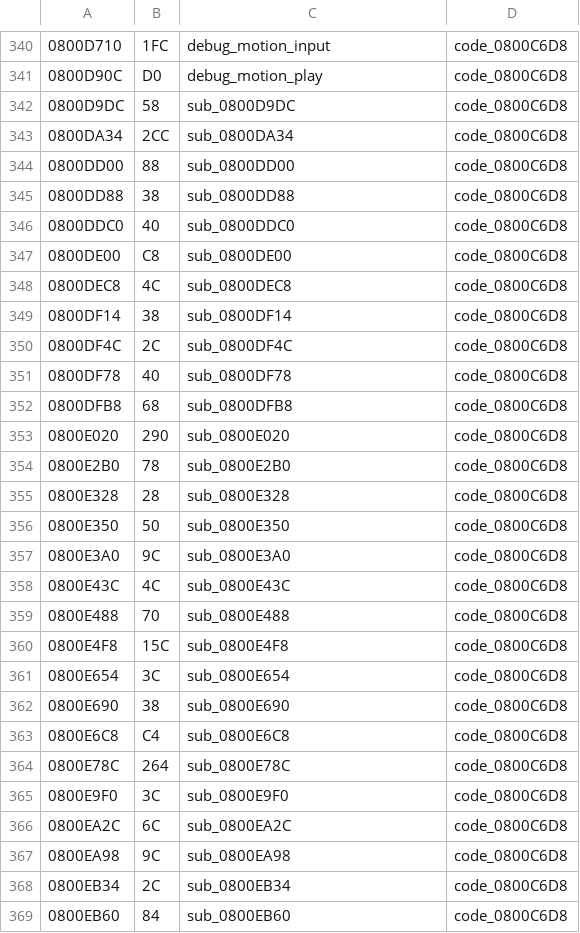
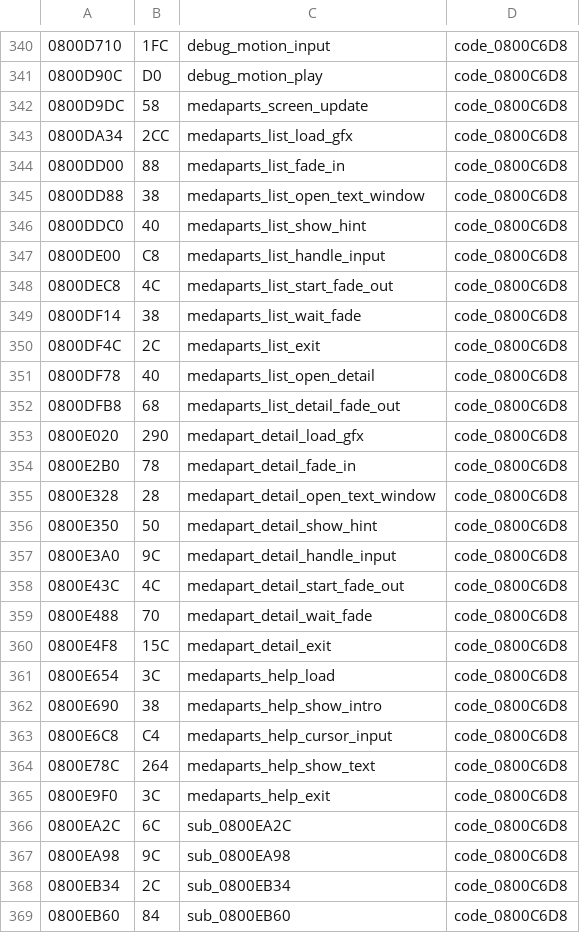
Before and after one commit to rommerhacks/medabots-rokusho, a TSV file: config/functions.tsv, drawn as a sheet; only a part is shown, gaps mark what is left out; the diff covers the shown part only.

```diff
--- a/config/functions.tsv
+++ b/config/functions.tsv
@@ -341,26 +341,26 @@
 0800D90C	D0	debug_motion_play	code_0800C6D8
-0800D9DC	58	sub_0800D9DC	code_0800C6D8
-0800DA34	2CC	sub_0800DA34	code_0800C6D8
-0800DD00	88	sub_0800DD00	code_0800C6D8
-0800DD88	38	sub_0800DD88	code_0800C6D8
-0800DDC0	40	sub_0800DDC0	code_0800C6D8
-0800DE00	C8	sub_0800DE00	code_0800C6D8
-0800DEC8	4C	sub_0800DEC8	code_0800C6D8
-0800DF14	38	sub_0800DF14	code_0800C6D8
-0800DF4C	2C	sub_0800DF4C	code_0800C6D8
-0800DF78	40	sub_0800DF78	code_0800C6D8
-0800DFB8	68	sub_0800DFB8	code_0800C6D8
-0800E020	290	sub_0800E020	code_0800C6D8
-0800E2B0	78	sub_0800E2B0	code_0800C6D8
-0800E328	28	sub_0800E328	code_0800C6D8
-0800E350	50	sub_0800E350	code_0800C6D8
-0800E3A0	9C	sub_0800E3A0	code_0800C6D8
-0800E43C	4C	sub_0800E43C	code_0800C6D8
-0800E488	70	sub_0800E488	code_0800C6D8
-0800E4F8	15C	sub_0800E4F8	code_0800C6D8
-0800E654	3C	sub_0800E654	code_0800C6D8
-0800E690	38	sub_0800E690	code_0800C6D8
-0800E6C8	C4	sub_0800E6C8	code_0800C6D8
-0800E78C	264	sub_0800E78C	code_0800C6D8
-0800E9F0	3C	sub_0800E9F0	code_0800C6D8
+0800D9DC	58	medaparts_screen_update	code_0800C6D8
+0800DA34	2CC	medaparts_list_load_gfx	code_0800C6D8
+0800DD00	88	medaparts_list_fade_in	code_0800C6D8
+0800DD88	38	medaparts_list_open_text_window	code_0800C6D8
+0800DDC0	40	medaparts_list_show_hint	code_0800C6D8
+0800DE00	C8	medaparts_list_handle_input	code_0800C6D8
+0800DEC8	4C	medaparts_list_start_fade_out	code_0800C6D8
+0800DF14	38	medaparts_list_wait_fade	code_0800C6D8
+0800DF4C	2C	medaparts_list_exit	code_0800C6D8
+0800DF78	40	medaparts_list_open_detail	code_0800C6D8
+0800DFB8	68	medaparts_list_detail_fade_out	code_0800C6D8
+0800E020	290	medapart_detail_load_gfx	code_0800C6D8
+0800E2B0	78	medapart_detail_fade_in	code_0800C6D8
+0800E328	28	medapart_detail_open_text_window	code_0800C6D8
+0800E350	50	medapart_detail_show_hint	code_0800C6D8
+0800E3A0	9C	medapart_detail_handle_input	code_0800C6D8
+0800E43C	4C	medapart_detail_start_fade_out	code_0800C6D8
+0800E488	70	medapart_detail_wait_fade	code_0800C6D8
+0800E4F8	15C	medapart_detail_exit	code_0800C6D8
+0800E654	3C	medaparts_help_load	code_0800C6D8
+0800E690	38	medaparts_help_show_intro	code_0800C6D8
+0800E6C8	C4	medaparts_help_cursor_input	code_0800C6D8
+0800E78C	264	medaparts_help_show_text	code_0800C6D8
+0800E9F0	3C	medaparts_help_exit	code_0800C6D8
 0800EA2C	6C	sub_0800EA2C	code_0800C6D8
```
Also changed, not shown: 12 edited cells elsewhere in this file, 22 other files.
